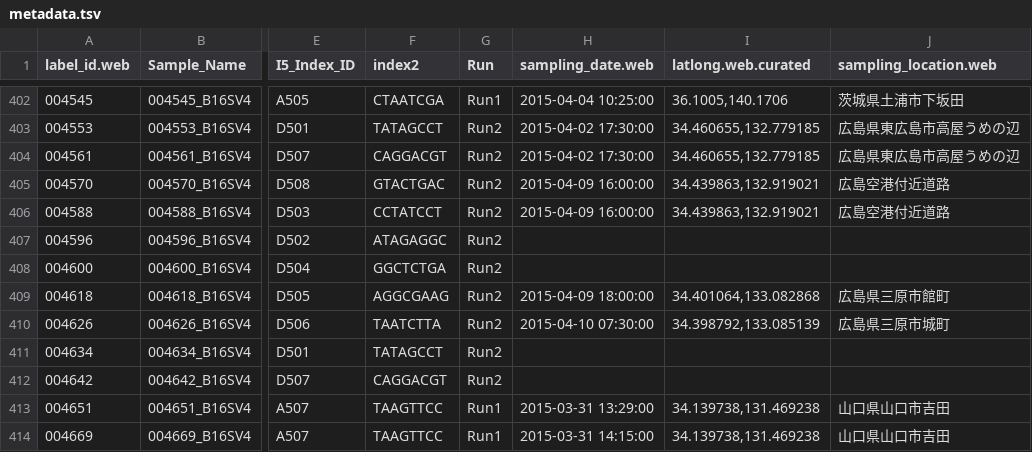
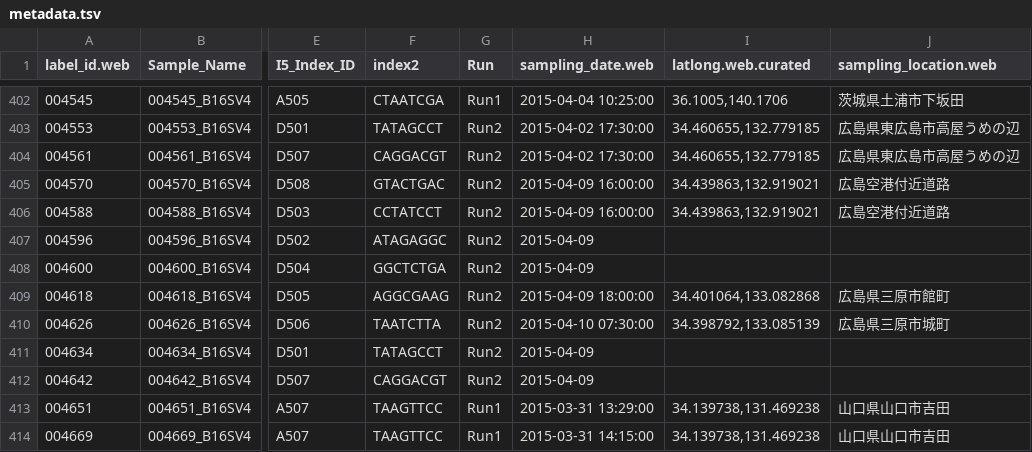
Before and after one commit to inutano/omgseq, a TSV file: metadata/metadata.tsv, drawn as a sheet; only a part is shown, gaps mark what is left out; the diff names each change by its address in the sheet, - before the commit and + after, or states it on an @@ line.

Commit message:
fixed data

```diff
--- a/metadata/metadata.tsv
+++ b/metadata/metadata.tsv
-H407:H408 (sampling_date.web): (empty)
+H407:H408 (sampling_date.web): 2015-04-09
-H411:H412 (sampling_date.web): (empty)
+H411:H412 (sampling_date.web): 2015-04-09
```
